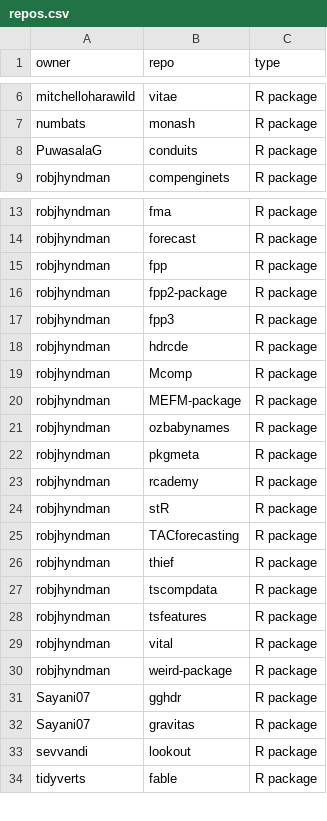
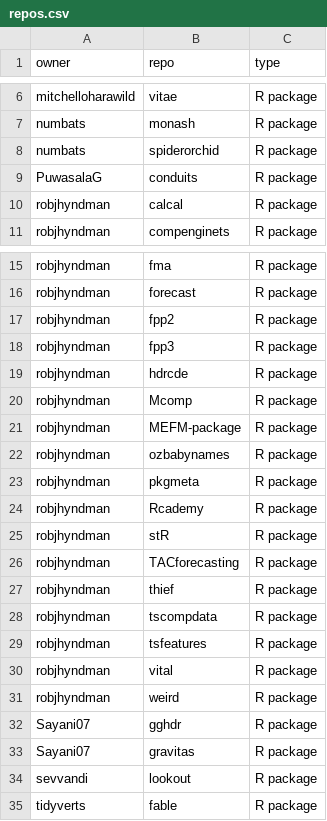
Before and after one commit to robjhyndman/gh-dashboard, a CSV file: repos.csv, drawn as a sheet; only a part is shown, gaps mark what is left out.

Commit message:
Updated repos list

```diff
--- a/repos.csv
+++ b/repos.csv
@@ -7,3 +7,5 @@ mitchelloharawild,vitae,R package
 numbats,monash,R package
+numbats,spiderorchid,R package
 PuwasalaG,conduits,R package
+robjhyndman,calcal,R package
 robjhyndman,compenginets,R package
@@ -14,4 +16,3 @@ robjhyndman,fma,R package
 robjhyndman,forecast,R package
-robjhyndman,fpp,R package
-robjhyndman,fpp2-package,R package
+robjhyndman,fpp2,R package
 robjhyndman,fpp3,R package
@@ -22,3 +23,3 @@ robjhyndman,ozbabynames,R package
 robjhyndman,pkgmeta,R package
-robjhyndman,rcademy,R package
+robjhyndman,Rcademy,R package
 robjhyndman,stR,R package
@@ -29,3 +30,3 @@ robjhyndman,tsfeatures,R package
 robjhyndman,vital,R package
-robjhyndman,weird-package,R package
+robjhyndman,weird,R package
 Sayani07,gghdr,R package
```
